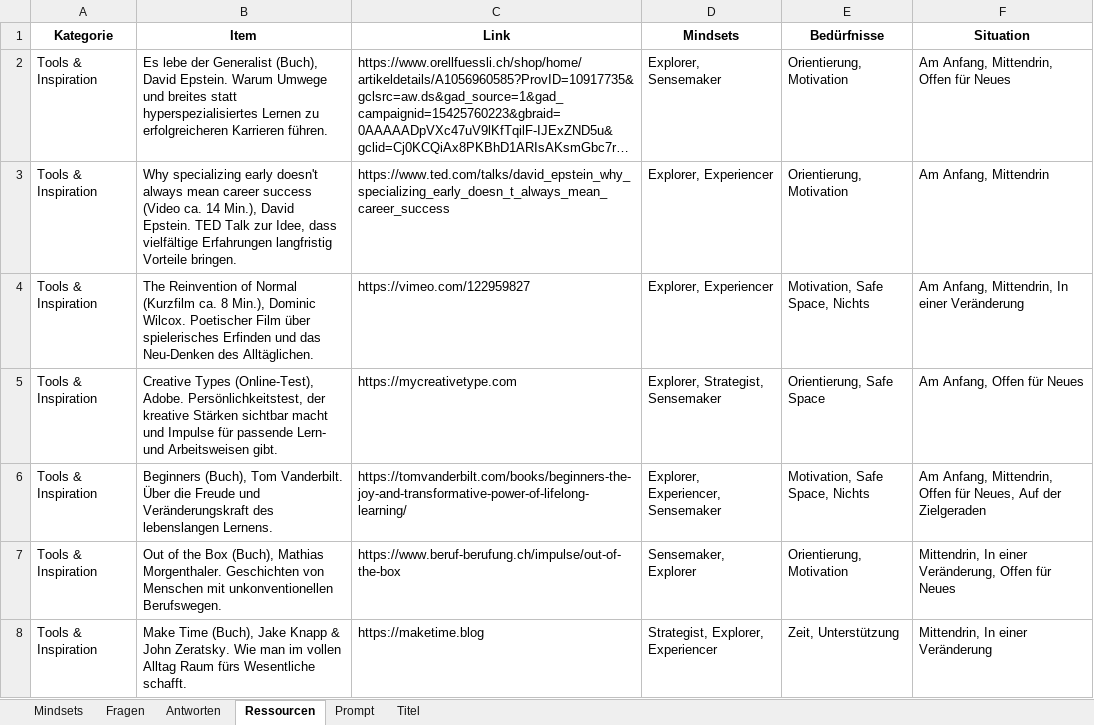
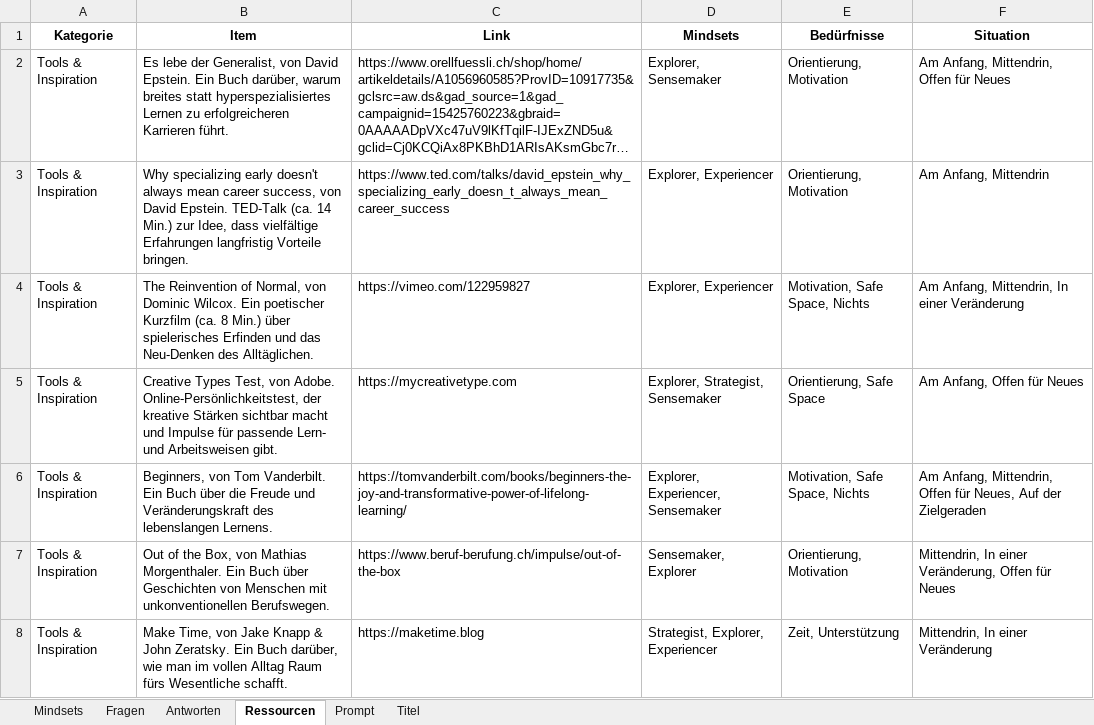
Before and after one commit to museum-of-lifelong-learning/unfinished, an Excel workbook: assets/Unfinished_data_collection.xlsx, sheet Ressourcen, drawn as a sheet; only a part is shown; long unchanged cells end in …; values as stored, in another font and other column widths than the file's, no borders; the diff covers the shown part only; the diff names each change by its address in the sheet, - before the commit and + after, or states it on an @@ line.

```diff
--- a/assets/Unfinished_data_collection.xlsx (sheet Ressourcen)
+++ b/assets/Unfinished_data_collection.xlsx (sheet Ressourcen)
-B2 (Item): …lebe der Generalist (Buch), David Epstein. Warum Umwege und breites statt hyperspezialisiertes Lernen zu erfolgreicheren Karrieren führen.
+B2 (Item): …lebe der Generalist, von David Epstein. Ein Buch darüber, warum breites statt hyperspezialisiertes Lernen zu erfolgreicheren Karrieren führt.
-B3 (Item): …mean career success (Video ca. 14 Min.), David Epstein. TED Talk zur Idee,…
+B3 (Item): …mean career success, von David Epstein. TED-Talk (ca. 14 Min.) zur Idee,…
-B4 (Item): …Reinvention of Normal (Kurzfilm ca. 8 Min.), Dominic Wilcox. Poetischer Film über spielerisches…
+B4 (Item): …Reinvention of Normal, von Dominic Wilcox. Ein poetischer Kurzfilm (ca. 8 Min.) über spielerisches…
-B5 (Item): Creative Types (Online-Test), Adobe. Persönlichkeitstest, der kreative…
+B5 (Item): Creative Types Test, von Adobe. Online-Persönlichkeitstest, der kreative…
-B6 (Item): Beginners (Buch), Tom Vanderbilt. Über die Freude…
+B6 (Item): Beginners, von Tom Vanderbilt. Ein Buch über die Freude…
-B7 (Item): …of the Box (Buch), Mathias Morgenthaler. Geschichten von…
+B7 (Item): …of the Box, von Mathias Morgenthaler. Ein Buch über Geschichten von…
-B8 (Item): Make Time (Buch), Jake Knapp & John Zeratsky. Wie man im…
+B8 (Item): Make Time, von Jake Knapp & John Zeratsky. Ein Buch darüber, wie man im…
```
Also changed, not shown: 29 edited cells elsewhere in this sheet, sheet Antworten, 1 other file.
